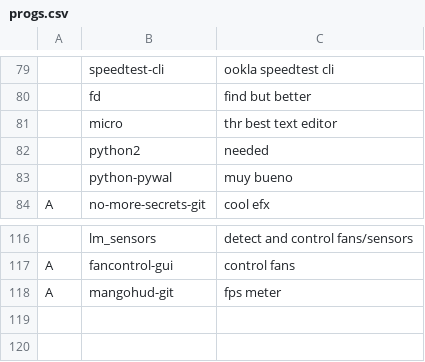
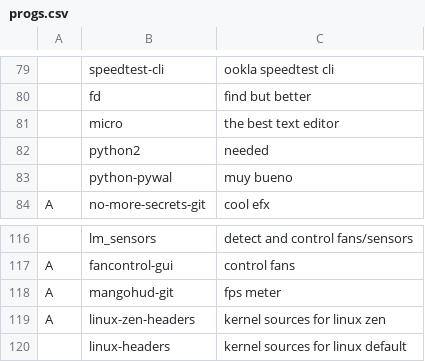
Before and after one commit to GabriWar/LARBS, a CSV file: progs.csv, drawn as a sheet; only a part is shown, gaps mark what is left out; the diff names each change by its address in the sheet, - before the commit and + after, or states it on an @@ line.

Commit message:
Update progs.csv

```diff
--- a/progs.csv
+++ b/progs.csv
-C81: thr best text editor
+C81: the best text editor
+row 119: A | linux-zen-headers | kernel sources for linux zen
+row 120:  | linux-headers | kernel sources for linux default
```
